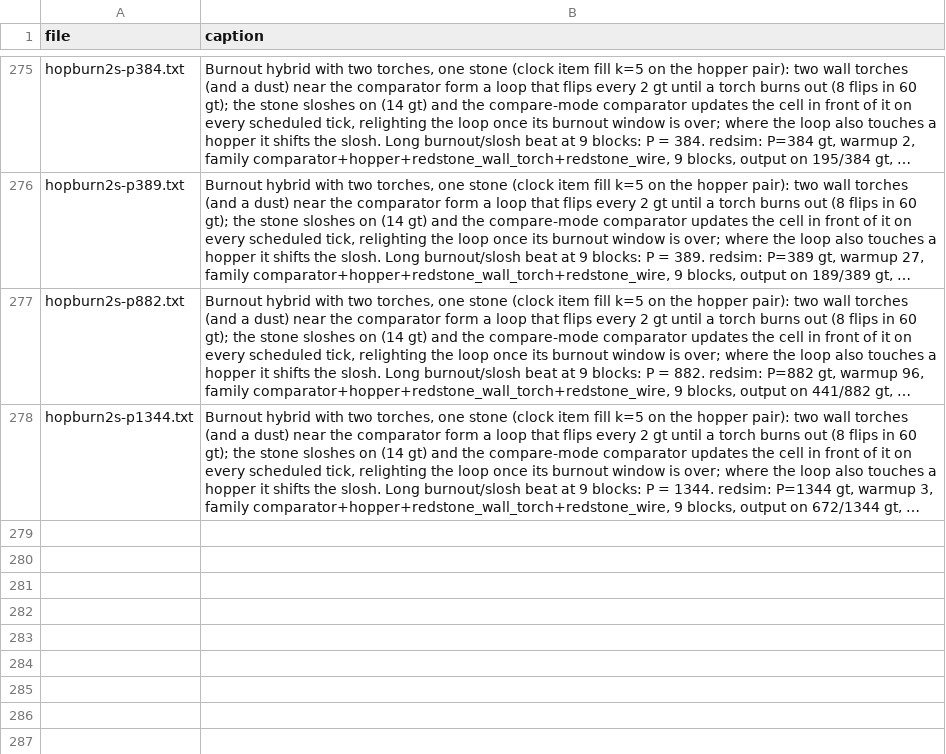
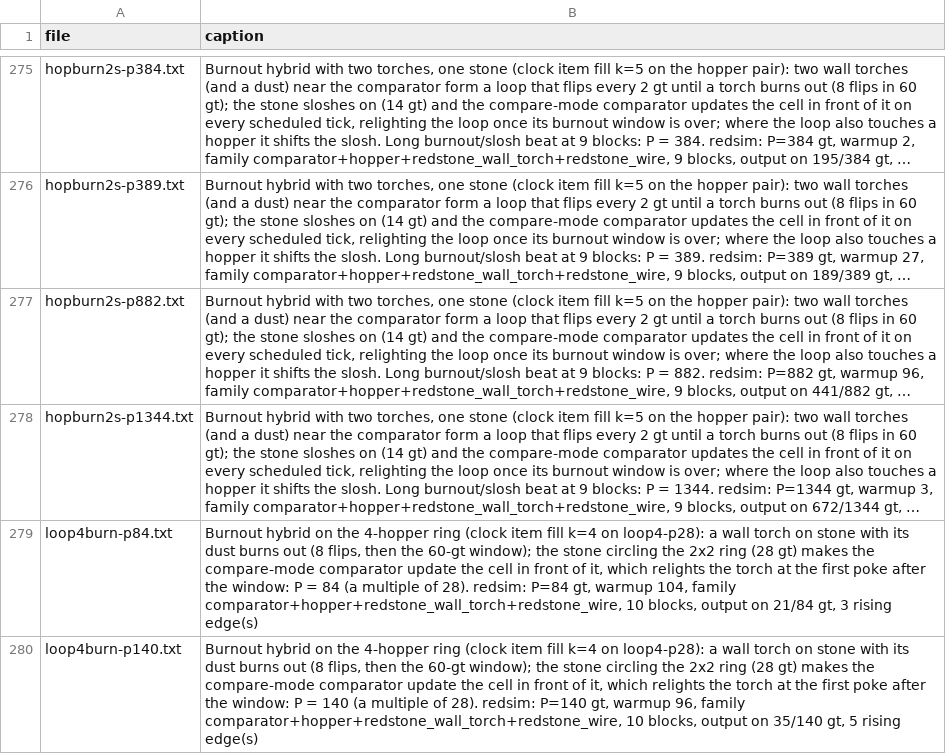
Before and after one commit to vjeux/minecraft-tas, a TSV file: designs/clocks/archive/captions.tsv, drawn as a sheet; only a part is shown, gaps mark what is left out; long unchanged cells end in …; the diff names each change by its address in the sheet, - before the commit and + after, or states it on an @@ line.

```diff
--- a/designs/clocks/archive/captions.tsv
+++ b/designs/clocks/archive/captions.tsv
+row 279: loop4burn-p84.txt | Burnout hybrid on the 4-hopper ring (clock item fill k=4 on loop4-p28): a wall torch on stone with its dust burns out (8 flips, then the 60-gt window); the stone circling the 2x2 ring (28 gt) makes the compare-mode comparator update the cell in front of it, which relights the torch at the first poke after the window: P = 84 (a multiple of 28). redsim: P=84 gt, warmup 104, family comparator+hopper+redstone_wall_torch+redstone_wire, 10 blocks, output on 21/84 gt, 3 rising edge(s)
+row 280: loop4burn-p140.txt | Burnout hybrid on the 4-hopper ring (clock item fill k=4 on loop4-p28): a wall torch on stone with its dust burns out (8 flips, then the 60-gt window); the stone circling the 2x2 ring (28 gt) makes the compare-mode comparator update the cell in front of it, which relights the torch at the first poke after the window: P = 140 (a multiple of 28). redsim: P=140 gt, warmup 96, family comparator+hopper+redstone_wall_torch+redstone_wire, 10 blocks, output on 35/140 gt, 5 rising edge(s)
```
Also changed, not shown: designs/clocks/archive/verdicts-v1.tsv, 5 other files.
